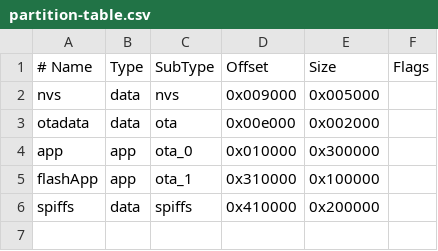
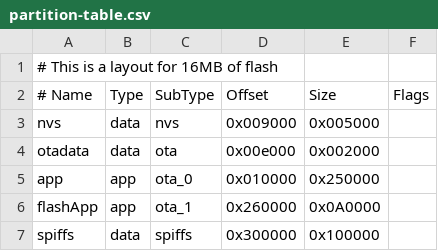
Before and after one commit to stevesu309/firmware, a CSV file: partition-table.csv, drawn as a sheet.

```diff
--- a/partition-table.csv
+++ b/partition-table.csv
@@ -1 +1,2 @@
+# This is a layout for 16MB of flash
 # Name,   Type, SubType, Offset,  Size, Flags
@@ -3,4 +4,4 @@ nvs,      data, nvs,     0x009000, 0x005000,
 otadata,  data, ota,     0x00e000, 0x002000,
-app,      app,  ota_0,   0x010000, 0x300000,
-flashApp, app,  ota_1,   0x310000, 0x100000,
-spiffs,   data, spiffs,  0x410000, 0x200000,
+app,      app,  ota_0,   0x010000, 0x250000,
+flashApp, app,  ota_1,   0x260000, 0x0A0000,
+spiffs,   data, spiffs,  0x300000, 0x100000,
```
Also changed, not shown: 1 other file.
